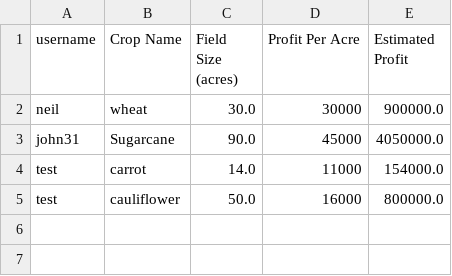
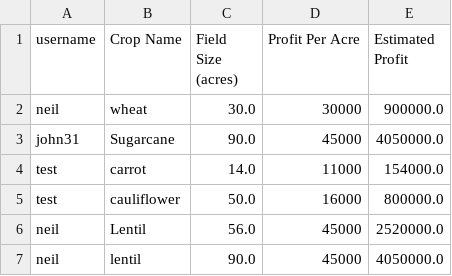
Before and after one commit to ayushisharma678/crop_portal_starter, a CSV file: data/farmer_crops.csv, drawn as a sheet.

```diff
--- a/data/farmer_crops.csv
+++ b/data/farmer_crops.csv
@@ -5 +5,3 @@ test,carrot,14.0,11000,154000.0
 test,cauliflower,50.0,16000,800000.0
+neil,Lentil,56.0,45000,2520000.0
+neil,lentil,90.0,45000,4050000.0
```
Also changed, not shown: data/users.csv, 2 other files.
